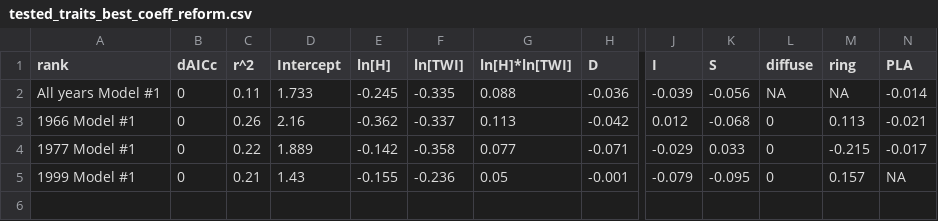
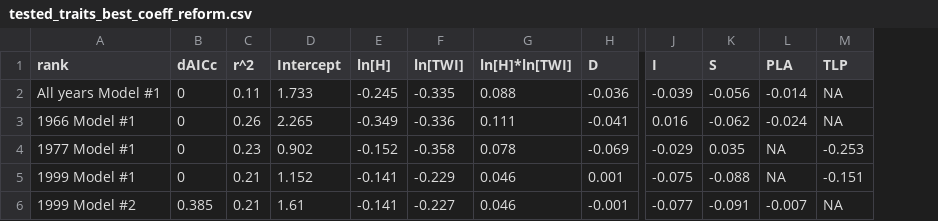
Before and after one commit to SCBI-ForestGEO/McGregor_climate-sensitivity-variation, a CSV file: manuscript/tables_figures/tested_traits_best_coeff_reform.csv, drawn as a sheet; only a part is shown, gaps mark what is left out; removed rows and columns are numbered as before the commit, all else as after; rows hold the shown columns only; the diff names each change by its address in the sheet, - before the commit and + after, or states it on an @@ line.

```diff
--- a/manuscript/tables_figures/tested_traits_best_coeff_reform.csv
+++ b/manuscript/tables_figures/tested_traits_best_coeff_reform.csv
-column L (diffuse), rows 2-5: NA | 0 | 0 | 0
-column M (ring), rows 2-5: NA | 0.113 | -0.215 | 0.157
+column M (TLP), rows 2-5: NA | NA | -0.253 | -0.151
-D3 (Intercept): 2.16
+D3 (Intercept): 2.265
-E3 (ln[H]): -0.362
+E3 (ln[H]): -0.349
-F3 (ln[TWI]): -0.337
+F3 (ln[TWI]): -0.336
-G3 (ln[H]*ln[TWI]): 0.113
+G3 (ln[H]*ln[TWI]): 0.111
-H3 (D): -0.042
+H3 (D): -0.041
-J3 (I): 0.012
+J3 (I): 0.016
-K3 (S): -0.068
+K3 (S): -0.062
-L3 (PLA): -0.021
+L3 (PLA): -0.024
-C4 (r^2): 0.22
+C4 (r^2): 0.23
-D4 (Intercept): 1.889
+D4 (Intercept): 0.902
-E4 (ln[H]): -0.142
+E4 (ln[H]): -0.152
-G4 (ln[H]*ln[TWI]): 0.077
+G4 (ln[H]*ln[TWI]): 0.078
-H4 (D): -0.071
+H4 (D): -0.069
-K4 (S): 0.033
+K4 (S): 0.035
-L4 (PLA): -0.017
+L4 (PLA): NA
-D5 (Intercept): 1.43
+D5 (Intercept): 1.152
-E5 (ln[H]): -0.155
+E5 (ln[H]): -0.141
-F5 (ln[TWI]): -0.236
+F5 (ln[TWI]): -0.229
-G5 (ln[H]*ln[TWI]): 0.05
+G5 (ln[H]*ln[TWI]): 0.046
-H5 (D): -0.001
+H5 (D): 0.001
-J5 (I): -0.079
+J5 (I): -0.075
-K5 (S): -0.095
+K5 (S): -0.088
+row 6: 1999 Model #2 | 0.385 | 0.21 | 1.61 | -0.141 | -0.227 | 0.046 | -0.001 | -0.077 | -0.091 | -0.007 | NA
```
Also changed, not shown: 1 other file.
